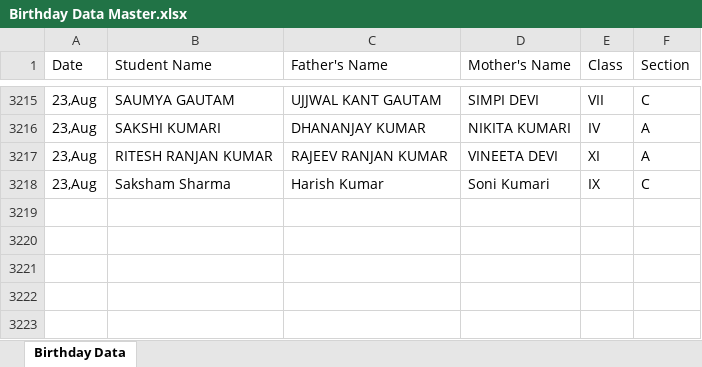
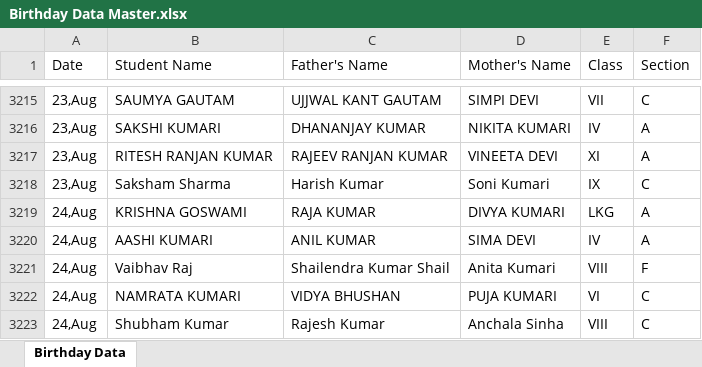
Before and after one commit to Hackerjnvv/HTML, an Excel workbook: Birthday Data Master.xlsx, sheet Birthday Data, drawn as a sheet; only a part is shown, gaps mark what is left out; values as stored, in another font and other column widths than the file's, no borders; the diff names each change by its address in the sheet, - before the commit and + after, or states it on an @@ line.

Commit message:
Automated data scrape and format for 2026-08-21

```diff
--- a/Birthday Data Master.xlsx (sheet Birthday Data)
+++ b/Birthday Data Master.xlsx (sheet Birthday Data)
+row 3219: 24,Aug | KRISHNA GOSWAMI | RAJA KUMAR | DIVYA KUMARI | LKG | A
+row 3220: 24,Aug | AASHI KUMARI | ANIL KUMAR | SIMA DEVI | IV | A
+row 3221: 24,Aug | Vaibhav Raj | Shailendra Kumar Shail | Anita Kumari | VIII | F
+row 3222: 24,Aug | NAMRATA KUMARI | VIDYA BHUSHAN | PUJA KUMARI | VI | C
+row 3223: 24,Aug | Shubham Kumar | Rajesh Kumar | Anchala Sinha | VIII | C
```
Also changed, not shown: 2 other files.
